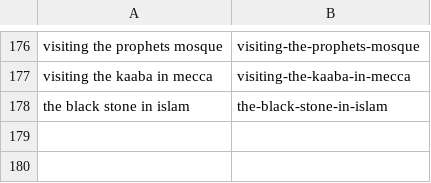
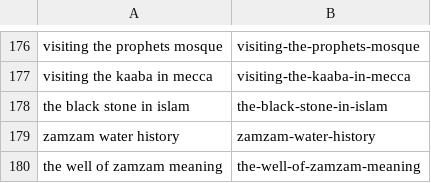
Before and after one commit to charliesheep7/dearpup_website, a CSV file: .claude/skills/deenup-blog-writer/written.csv, drawn as a sheet; only a part is shown, gaps mark what is left out.

```diff
--- a/.claude/skills/deenup-blog-writer/written.csv
+++ b/.claude/skills/deenup-blog-writer/written.csv
@@ -178 +178,3 @@ visiting the kaaba in mecca,visiting-the-kaaba-in-mecca
 the black stone in islam,the-black-stone-in-islam
+zamzam water history,zamzam-water-history
+the well of zamzam meaning,the-well-of-zamzam-meaning
```
Also changed, not shown: 2 other files.
